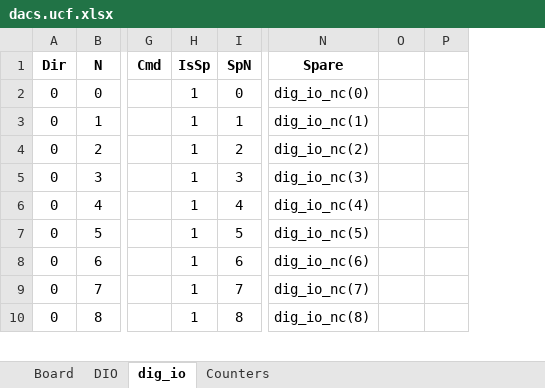
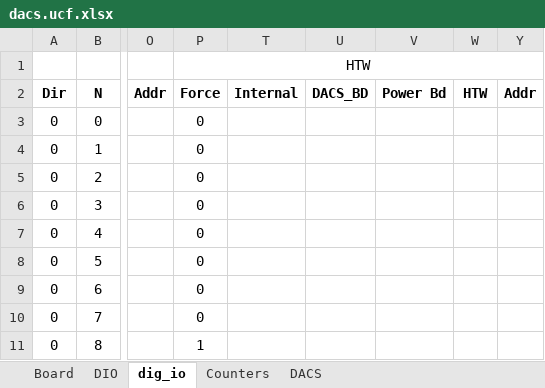
Before and after one commit to nthallen/arp-fpga, an Excel workbook: syscon_usb/DACS_V1_0_ISE/tools/dacs.ucf.xlsx, sheet dig_io, drawn as a sheet; only a part is shown, gaps mark what is left out; values as stored, in another font and other column widths than the file's, no borders; removed rows and columns are numbered as before the commit, all else as after; rows hold the shown columns only; the diff names each change by its address in the sheet, - before the commit and + after, or states it on an @@ line.

```diff
--- a/syscon_usb/DACS_V1_0_ISE/tools/dacs.ucf.xlsx (sheet dig_io)
+++ b/syscon_usb/DACS_V1_0_ISE/tools/dacs.ucf.xlsx (sheet dig_io)
+sheet tab: DACS
@@ column G hidden, row 1: Cmd @@
@@ column H hidden, rows 1-10: IsSp | 1 | 1 | 1 | 1 | 1 | 1 | 1 | 1 | 1 @@
@@ column I hidden, rows 1-10: SpN | 0 | 1 | 2 | 3 | 4 | 5 | 6 | 7 | 8 @@
@@ column N hidden, rows 1-10: Spare | dig_io_nc(0) | dig_io_nc(1) | dig_io_nc(2) | dig_io_nc(3) | dig_io_nc(4) | dig_io_nc(5) | dig_io_nc(6) | dig_io_nc(7) | dig_io_nc(8) @@
-column P, empty
+column P, rows 2-11: Force | 0 | 0 | 0 | 0 | 0 | 0 | 0 | 0 | 1
+column T, row 2: Internal
+column U, row 2: DACS_BD
+column V, row 2: Power Bd
+column W, row 2: HTW
+column Y, row 2: Addr
+row 1:  |  |  | HTW
-O2: (empty)
+O2: Addr
```
Also changed, not shown: sheet DIO, sheet Counters, formulas that keep their value, hidden cells, syscon_usb/DACS_V1_0_ISE/tools/dacs_memory_map.xlsx, 6 other files.
